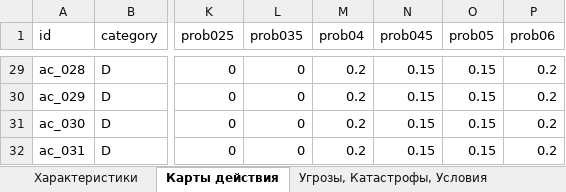
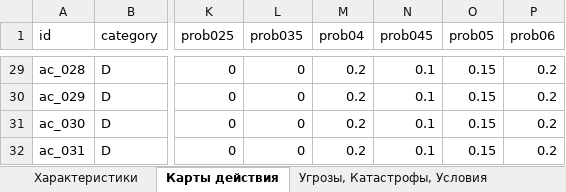
Before and after one commit to A1exanderKorn/bunker-online, an Excel workbook: server/data.xlsx, sheet Карты действия, drawn as a sheet; only a part is shown, gaps mark what is left out; values as stored, in another font and other column widths than the file's, no borders; the diff covers the shown part only; the diff names each change by its address in the sheet, - before the commit and + after, or states it on an @@ line.

```diff
--- a/server/data.xlsx (sheet Карты действия)
+++ b/server/data.xlsx (sheet Карты действия)
-N29:N32 (prob045): 0.15
+N29:N32 (prob045): 0.1
```
Also changed, not shown: 51 edited cells elsewhere in this sheet, sheet Характеристики, sheet Угрозы, Катастрофы, Условия, 20 other files.
